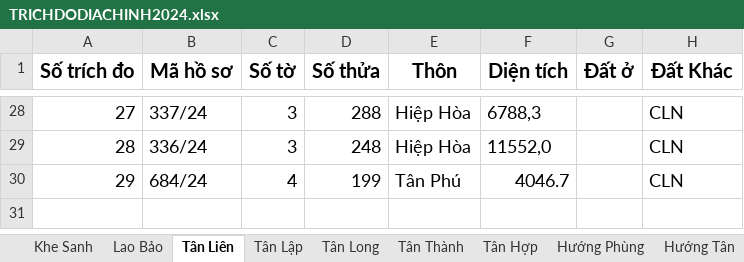
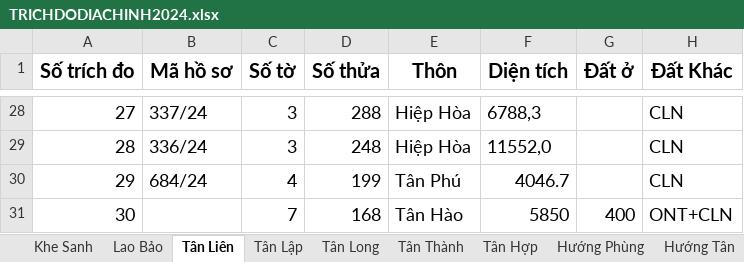
Before and after one commit to guitarkhongem/SOMUCKE, an Excel workbook: SOMUCKE/TRICHDODIACHINH2024.xlsx, sheet Tân Liên, drawn as a sheet; only a part is shown, gaps mark what is left out; values as stored, in another font and other column widths than the file's, no borders; the diff names each change by its address in the sheet, - before the commit and + after, or states it on an @@ line.

Commit message:
cap nhat

```diff
--- a/SOMUCKE/TRICHDODIACHINH2024.xlsx (sheet Tân Liên)
+++ b/SOMUCKE/TRICHDODIACHINH2024.xlsx (sheet Tân Liên)
+row 31: 30 |  | 7 | 168 | Tân Hào | 5850 | 400 | ONT+CLN
```
